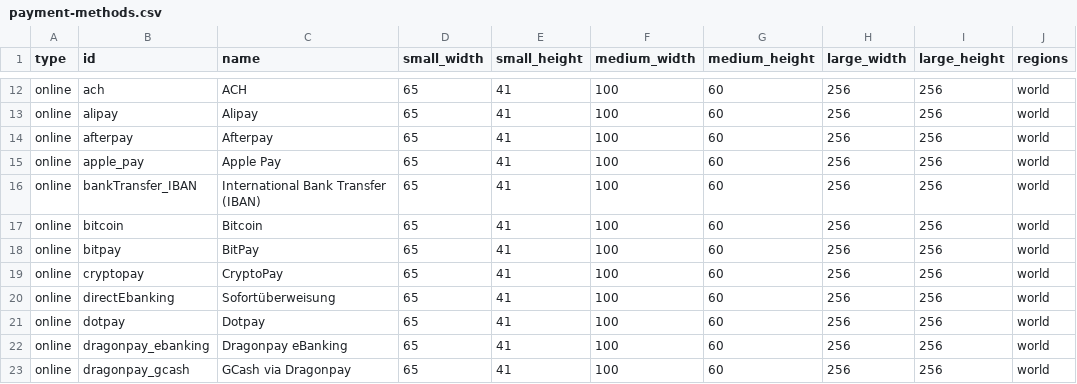
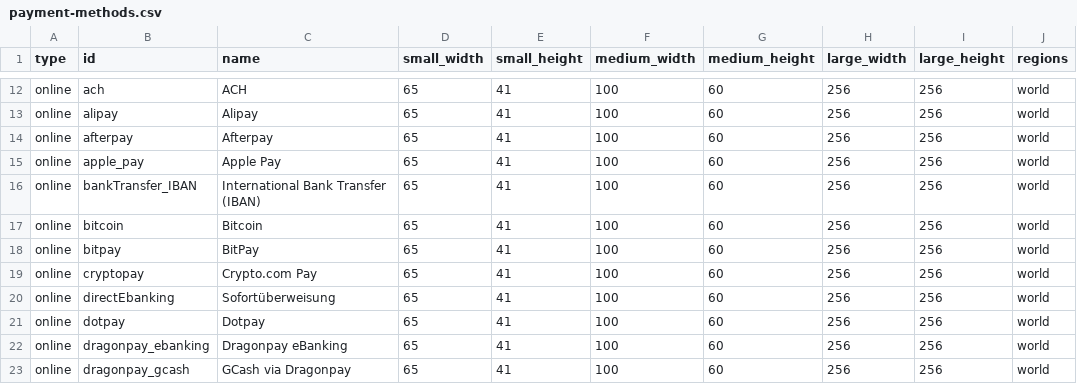
Before and after one commit to flowcommerce/json-reference, a CSV file: data/original/payment-methods.csv, drawn as a sheet; only a part is shown, gaps mark what is left out.

Commit message:
update Crypto name

```diff
--- a/data/original/payment-methods.csv
+++ b/data/original/payment-methods.csv
@@ -18,3 +18,3 @@ online,bitcoin,Bitcoin,65,41,100,60,256,256,world
 online,bitpay,BitPay,65,41,100,60,256,256,world
-online,cryptopay,CryptoPay,65,41,100,60,256,256,world
+online,cryptopay,Crypto.com Pay,65,41,100,60,256,256,world
 online,directEbanking,Sofortüberweisung,65,41,100,60,256,256,world
```
Also changed, not shown: 2 other files.
